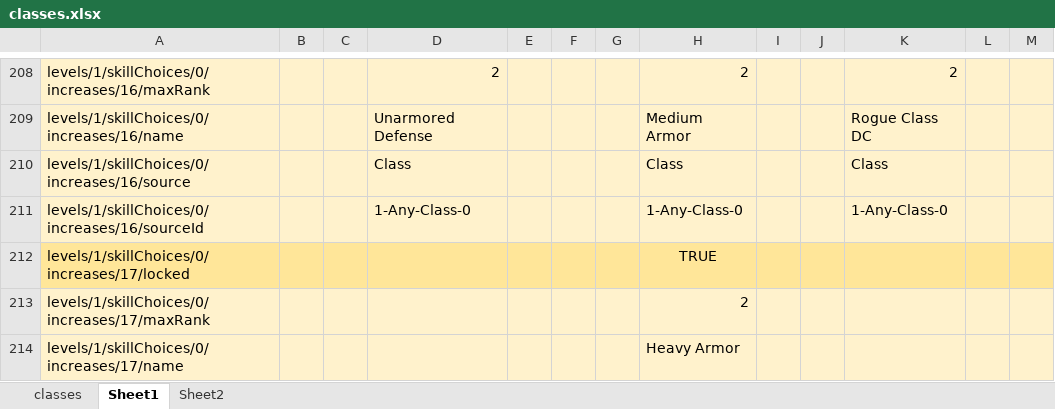
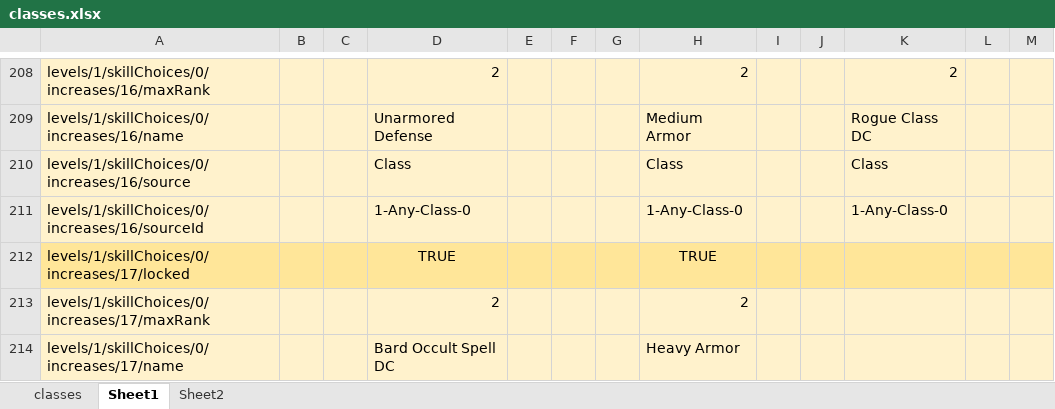
Before and after one commit to bukiro/PECS, an Excel workbook: classes.xlsx, sheet Sheet1, drawn as a sheet; only a part is shown, gaps mark what is left out; values as stored, in another font and other column widths than the file's, no borders; conditional formats not drawn; 1 other sheet too large or unreadable and not compared; the diff covers the shown part only; the diff names each change by its address in the sheet, - before the commit and + after, or states it on an @@ line.

```diff
--- a/classes.xlsx (sheet Sheet1)
+++ b/classes.xlsx (sheet Sheet1)
-D212: (empty)
+D212: TRUE
-D213: (empty)
+D213: 2
-D214: (empty)
+D214: Bard Occult Spell DC
```
Also changed, not shown: 18 removed rows and 58 edited cells elsewhere in this sheet, formulas that keep their value, 18 other files.
